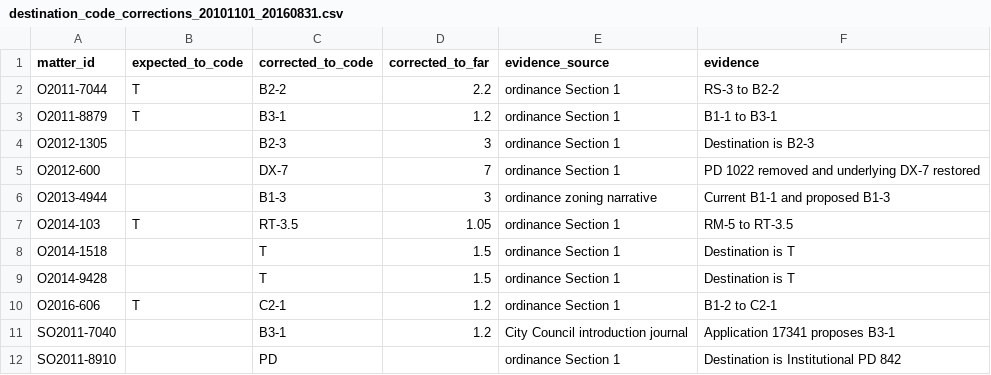
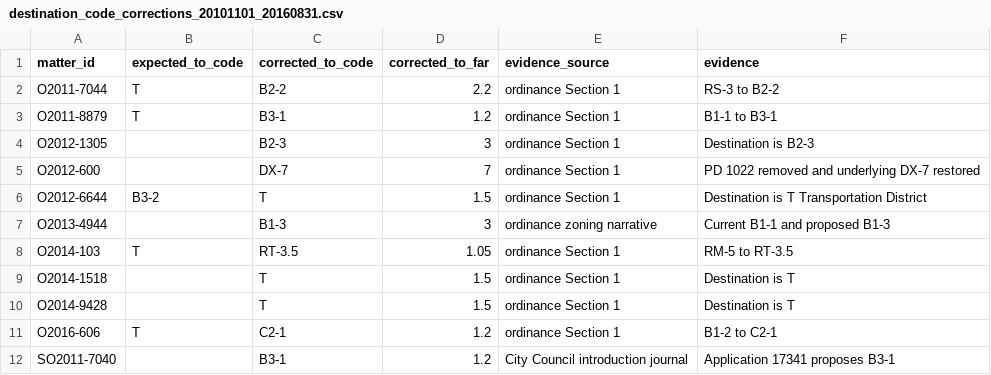
Before and after one commit to JacobHerbstman/aldermanic_privilege, a CSV file: tasks/rezoning_hand_adjudications/output/destination_code_corrections_20101101_20160831.csv, drawn as a sheet; only a part is shown; the shorter side is filled out with more unchanged rows.

Commit message:
Review complex rezoning geography

```diff
--- a/tasks/rezoning_hand_adjudications/output/destination_code_corrections_20101101_20160831.csv
+++ b/tasks/rezoning_hand_adjudications/output/destination_code_corrections_20101101_20160831.csv
@@ -5,2 +5,3 @@ O2012-1305,,B2-3,3,ordinance Section 1,Destination is B2-3
 O2012-600,,DX-7,7,ordinance Section 1,PD 1022 removed and underlying DX-7 restored
+O2012-6644,B3-2,T,1.5,ordinance Section 1,Destination is T Transportation District
 O2013-4944,,B1-3,3,ordinance zoning narrative,Current B1-1 and proposed B1-3
```
Also changed, not shown: 17 other files.
